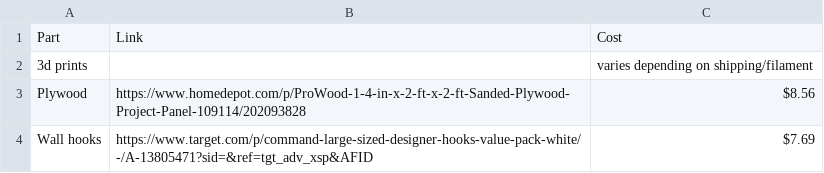
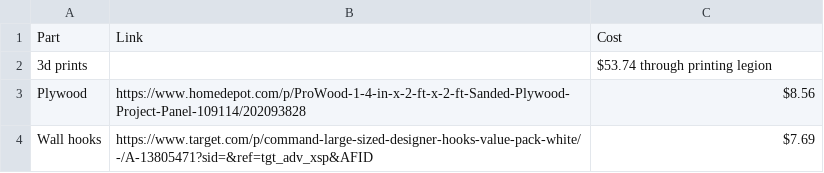
Before and after one commit to NeoRazer504/shelf, a CSV file: bom.csv, drawn as a sheet.

Commit message:
Update cost for 3D prints in bom.csv

```diff
--- a/bom.csv
+++ b/bom.csv
@@ -1,3 +1,3 @@
 Part, Link, Cost
-3d prints, , varies depending on shipping/filament
+3d prints, , $53.74 through printing legion
 Plywood, https://www.homedepot.com/p/ProWood-1-4-in-x-2-ft-x-2-ft-Sanded-Plywood-Project-Panel-109114/202093828, $8.56
```
